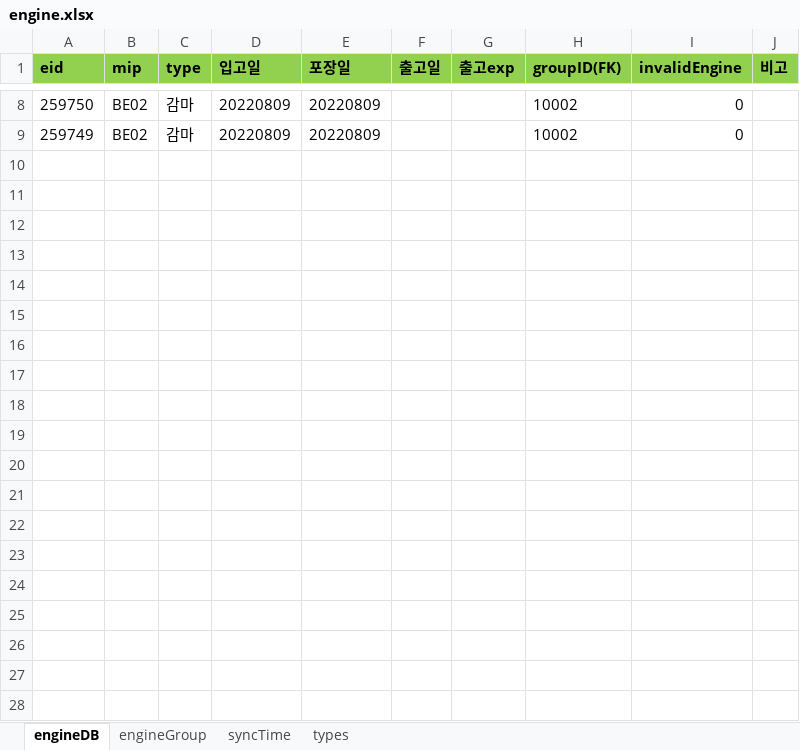
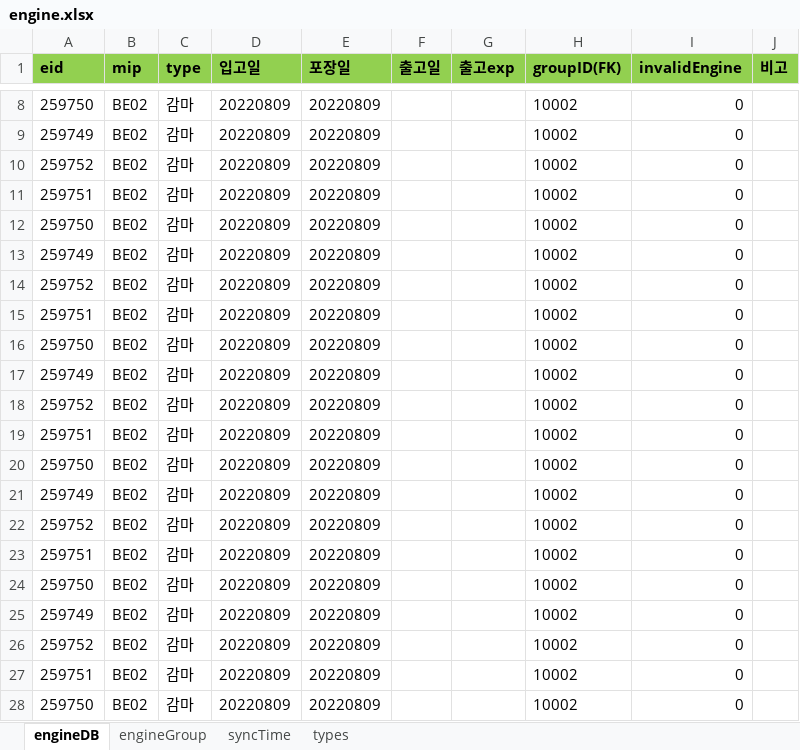
Before and after one commit to Hojun1123/InventoryManagement, an Excel workbook: DB/engine.xlsx, sheet engineDB, drawn as a sheet; only a part is shown, gaps mark what is left out; values as stored, in another font and other column widths than the file's, no borders; the diff covers the shown part only; the diff names each change by its address in the sheet, - before the commit and + after, or states it on an @@ line.

```diff
--- a/DB/engine.xlsx (sheet engineDB)
+++ b/DB/engine.xlsx (sheet engineDB)
+row 10: 259752 | BE02 | 감마 | 20220809 | 20220809 |  |  | 10002 | 0
+row 11: 259751 | BE02 | 감마 | 20220809 | 20220809 |  |  | 10002 | 0
+row 12: 259750 | BE02 | 감마 | 20220809 | 20220809 |  |  | 10002 | 0
+row 13: 259749 | BE02 | 감마 | 20220809 | 20220809 |  |  | 10002 | 0
+row 14: 259752 | BE02 | 감마 | 20220809 | 20220809 |  |  | 10002 | 0
+row 15: 259751 | BE02 | 감마 | 20220809 | 20220809 |  |  | 10002 | 0
+row 16: 259750 | BE02 | 감마 | 20220809 | 20220809 |  |  | 10002 | 0
+row 17: 259749 | BE02 | 감마 | 20220809 | 20220809 |  |  | 10002 | 0
+row 18: 259752 | BE02 | 감마 | 20220809 | 20220809 |  |  | 10002 | 0
+row 19: 259751 | BE02 | 감마 | 20220809 | 20220809 |  |  | 10002 | 0
+row 20: 259750 | BE02 | 감마 | 20220809 | 20220809 |  |  | 10002 | 0
+row 21: 259749 | BE02 | 감마 | 20220809 | 20220809 |  |  | 10002 | 0
+row 22: 259752 | BE02 | 감마 | 20220809 | 20220809 |  |  | 10002 | 0
+row 23: 259751 | BE02 | 감마 | 20220809 | 20220809 |  |  | 10002 | 0
+row 24: 259750 | BE02 | 감마 | 20220809 | 20220809 |  |  | 10002 | 0
+row 25: 259749 | BE02 | 감마 | 20220809 | 20220809 |  |  | 10002 | 0
+row 26: 259752 | BE02 | 감마 | 20220809 | 20220809 |  |  | 10002 | 0
+row 27: 259751 | BE02 | 감마 | 20220809 | 20220809 |  |  | 10002 | 0
+row 28: 259750 | BE02 | 감마 | 20220809 | 20220809 |  |  | 10002 | 0
```
Also changed, not shown: 26 added rows elsewhere in this sheet, sheet engineGroup, 7 other files.
